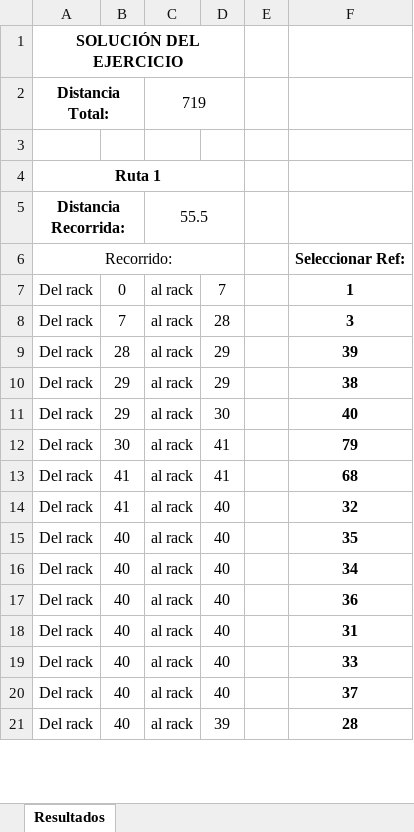
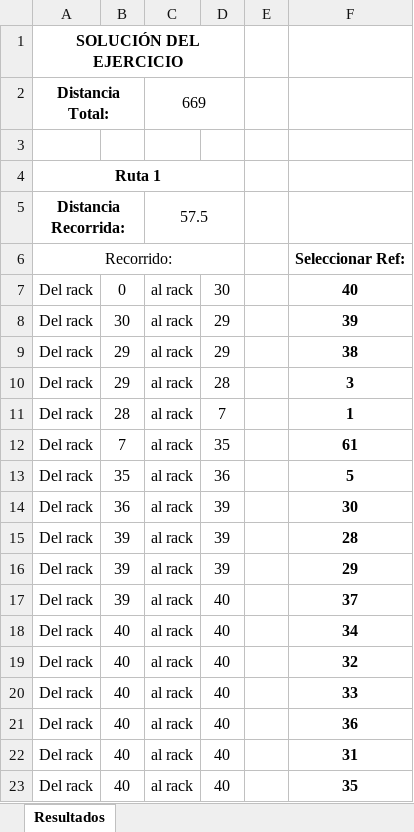
Before and after one commit to sebastianjhm/WarehouseCF, an Excel workbook: Back-End/Results_Picking.xlsx, sheet Resultados, drawn as a sheet; only a part is shown; values as stored, in another font and other column widths than the file's, no borders; removed rows and columns are numbered as before the commit, all else as after; the diff covers the shown part only; the diff names each change by its address in the sheet, - before the commit and + after, or states it on an @@ line.

```diff
--- a/Back-End/Results_Picking.xlsx (sheet Resultados)
+++ b/Back-End/Results_Picking.xlsx (sheet Resultados)
-C2: 719
+C2: 669
-C5: 55.5
+C5: 57.5
-D7: 7
+D7: 30
-F7: 1
+F7: 40
-B8: 7
+B8: 30
-D8: 28
+D8: 29
-F8: 3
+F8: 39
-row 9: Del rack | 28 | al rack | 29 |  | 39
@@ row 84 moved to row 10: Del rack @@
-B11: 29
+B11: 28
-D11: 30
+D11: 7
-F11: 40
+F11: 1
-B12: 30
+B12: 7
-D12: 41
+D12: 35
-F12: 79
+F12: 61
-B13: 41
+B13: 35
-D13: 41
+D13: 36
-F13: 68
+F13: 5
+row 14: Del rack | 36 | al rack | 39 |  | 30
@@ row 100 moved to row 15: Del rack @@
@@ row 23 moved to row 16: Del rack @@
-B17: 41
+B17: 39
-F17: 32
+F17: 37
@@ row 15 moved to row 75: Del rack @@
@@ row 43 moved to row 19: Del rack @@
@@ row 19 moved to row 20: Del rack @@
@@ row 20 moved to row 74: Del rack @@
-D23: 39
+D23: 40
-F23: 28
+F23: 35
```
Also changed, not shown: 25 added rows, 25 removed rows, 32 moved rows and 81 edited cells elsewhere in this sheet, Back-End/Results_Allocation.xlsx, 12 other files.
